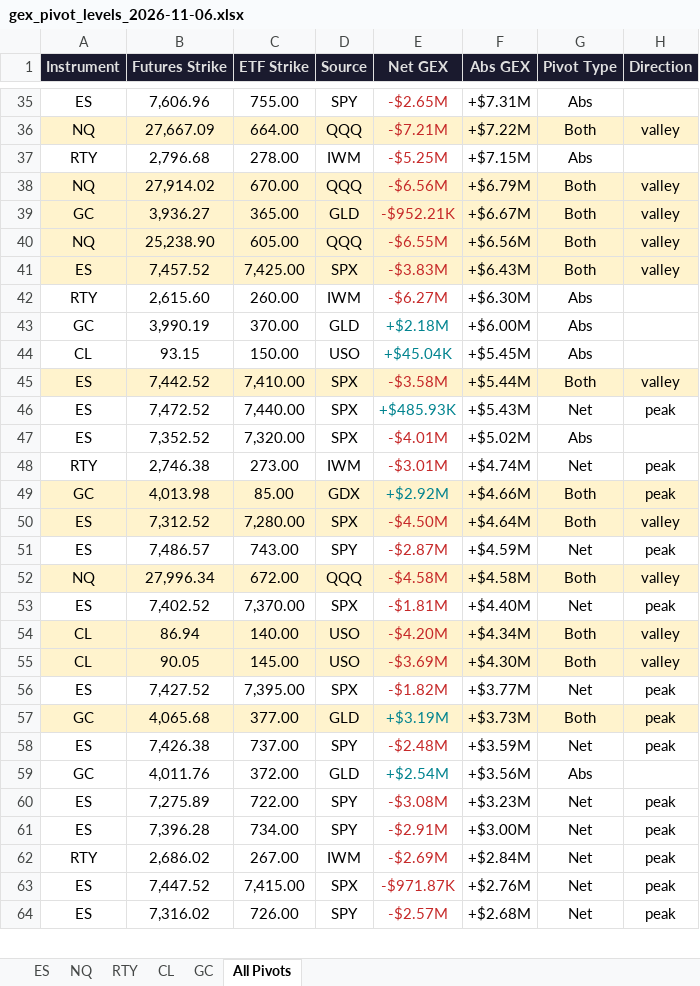
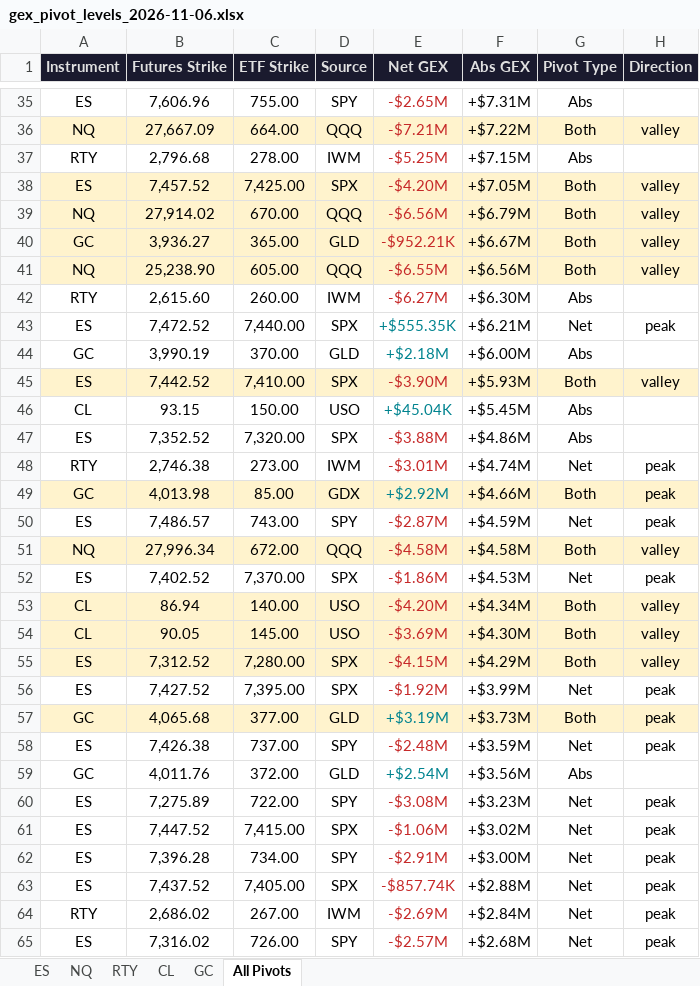
Before and after one commit to samidor/futures-levels, an Excel workbook: gex_pivot_levels_2026-11-06.xlsx, sheet All Pivots, drawn as a sheet; only a part is shown, gaps mark what is left out; values as stored, in another font and other column widths than the file's, no borders; removed rows and columns are numbered as before the commit, all else as after; the diff covers the shown part only; the diff names each change by its address in the sheet, - before the commit and + after, or states it on an @@ line.

```diff
--- a/gex_pivot_levels_2026-11-06.xlsx (sheet All Pivots)
+++ b/gex_pivot_levels_2026-11-06.xlsx (sheet All Pivots)
+row 38: ES | 7,457.52 | 7,425.00 | SPX | -$4.20M | +$7.05M | Both | valley
-row 41: ES | 7,457.52 | 7,425.00 | SPX | -$3.83M | +$6.43M | Both | valley
+row 43: ES | 7,472.52 | 7,440.00 | SPX | +$555.35K | +$6.21M | Net | peak
+row 45: ES | 7,442.52 | 7,410.00 | SPX | -$3.90M | +$5.93M | Both | valley
-row 45: ES | 7,442.52 | 7,410.00 | SPX | -$3.58M | +$5.44M | Both | valley
-row 46: ES | 7,472.52 | 7,440.00 | SPX | +$485.93K | +$5.43M | Net | peak
-E47 (Net GEX): -$4.01M
+E47 (Net GEX): -$3.88M
-F47 (Abs GEX): +$5.02M
+F47 (Abs GEX): +$4.86M
-row 50: ES | 7,312.52 | 7,280.00 | SPX | -$4.50M | +$4.64M | Both | valley
-E52 (Net GEX): -$1.81M
+E52 (Net GEX): -$1.86M
-F52 (Abs GEX): +$4.40M
+F52 (Abs GEX): +$4.53M
+row 55: ES | 7,312.52 | 7,280.00 | SPX | -$4.15M | +$4.29M | Both | valley
-E56 (Net GEX): -$1.82M
+E56 (Net GEX): -$1.92M
-F56 (Abs GEX): +$3.77M
+F56 (Abs GEX): +$3.99M
+row 61: ES | 7,447.52 | 7,415.00 | SPX | -$1.06M | +$3.02M | Net | peak
+row 63: ES | 7,437.52 | 7,405.00 | SPX | -$857.74K | +$2.88M | Net | peak
-row 63: ES | 7,447.52 | 7,415.00 | SPX | -$971.87K | +$2.76M | Net | peak
```
Also changed, not shown: 7 added rows, 8 removed rows and 2 edited cells elsewhere in this sheet, sheet ES, 23 other files.
